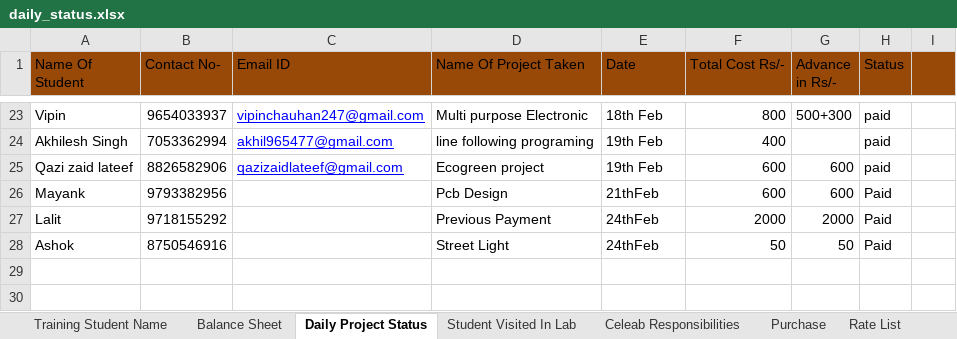
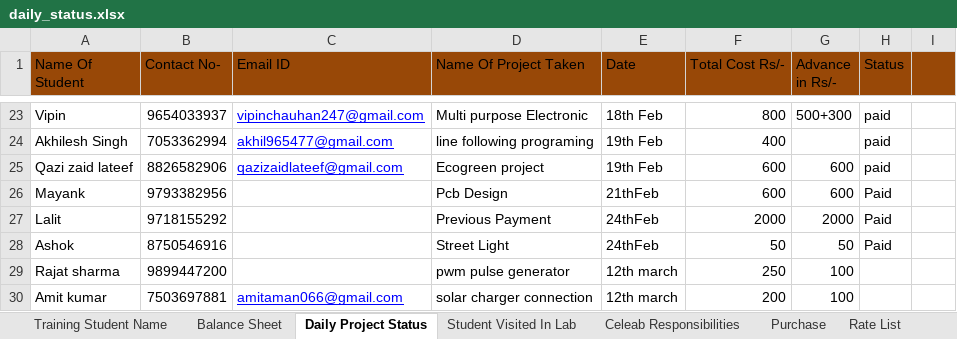
Before and after one commit to infocelab/embedded-projects, an Excel workbook: documents/training/daily_status.xlsx, sheet Daily Project Status, drawn as a sheet; only a part is shown, gaps mark what is left out; values as stored, in another font and other column widths than the file's, no borders; the diff names each change by its address in the sheet, - before the commit and + after, or states it on an @@ line.

```diff
--- a/documents/training/daily_status.xlsx (sheet Daily Project Status)
+++ b/documents/training/daily_status.xlsx (sheet Daily Project Status)
+row 29: Rajat sharma | 9899447200 |  | pwm pulse generator | 12th march | 250 | 100
+row 30: Amit kumar | 7503697881 | amitaman066@gmail.com | solar charger connection | 12th march | 200 | 100
```
Also changed, not shown: sheet Balance Sheet, charts or pictures.
